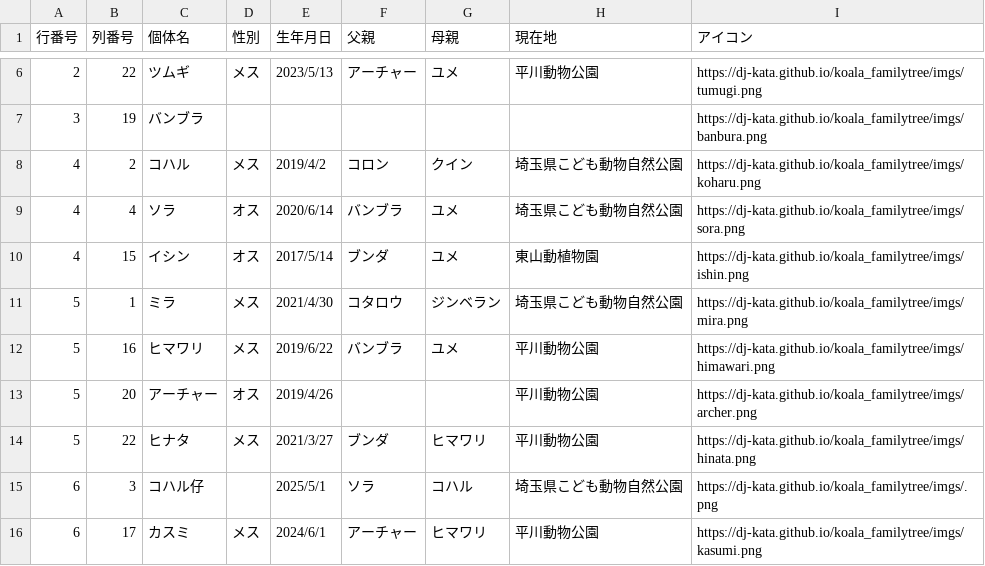
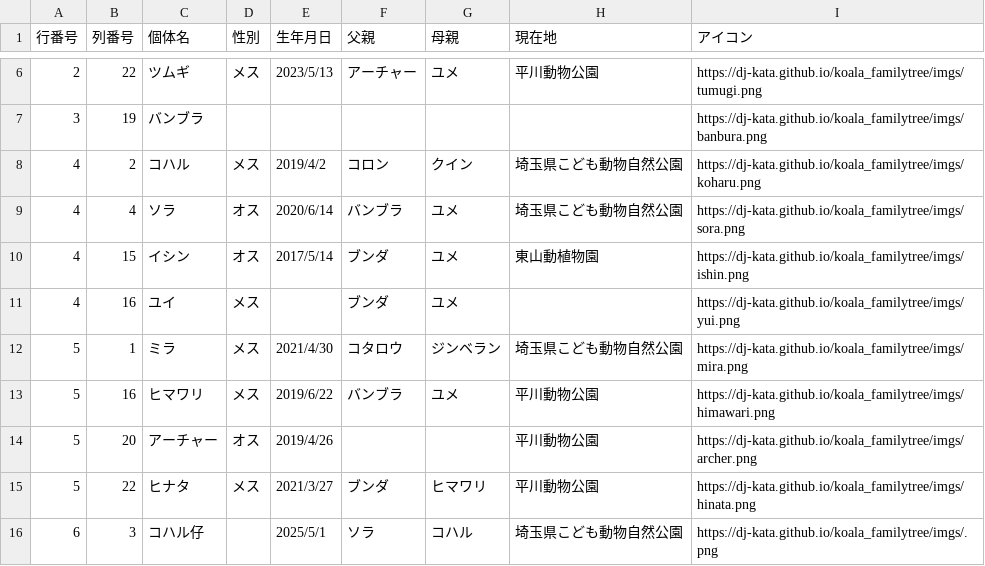
Before and after one commit to dj-kata/koala_familytree, a CSV file: csvs/yume.csv, drawn as a sheet; only a part is shown, gaps mark what is left out; the shorter side is filled out with more unchanged rows.

Commit message:
mod: ユイを追加

```diff
--- a/csvs/yume.csv
+++ b/csvs/yume.csv
@@ -10,2 +10,3 @@
 4,15,イシン,オス,2017/5/14,ブンダ,ユメ,東山動植物園,https://dj-kata.github.io/koala_familytree/imgs/ishin.png
+4,16,ユイ,メス,,ブンダ,ユメ,,https://dj-kata.github.io/koala_familytree/imgs/yui.png
 5,1,ミラ,メス,2021/4/30,コタロウ,ジンベラン,埼玉県こども動物自然公園,https://dj-kata.github.io/koala_familytree/imgs/mira.png
```
